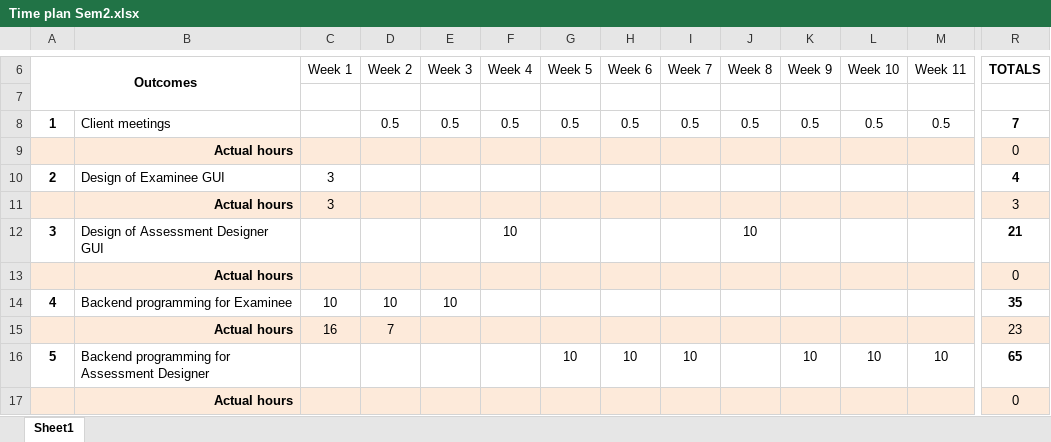
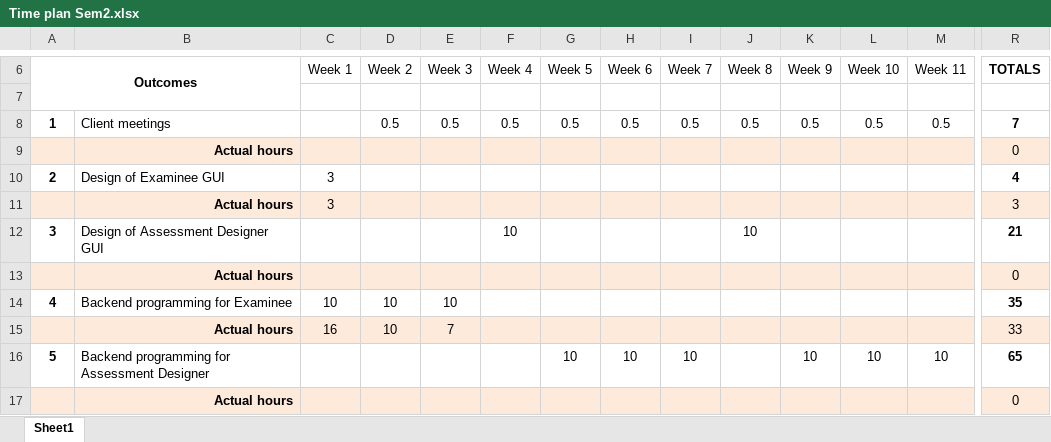
Before and after one commit to mipen/AssessmentManager2, an Excel workbook: Time plan Sem2.xlsx, sheet Sheet1, drawn as a sheet; only a part is shown, gaps mark what is left out; values as stored, in another font and other column widths than the file's, no borders; removed rows and columns are numbered as before the commit, all else as after; rows hold the shown columns only; the diff names each change by its address in the sheet, - before the commit and + after, or states it on an @@ line.

```diff
--- a/Time plan Sem2.xlsx (sheet Sheet1)
+++ b/Time plan Sem2.xlsx (sheet Sheet1)
-row 15:  | Actual hours | 16 | 7 |  |  |  |  |  |  |  |  |  | 23
+row 15:  | Actual hours | 16 | 10 | 7 |  |  |  |  |  |  |  |  | 33
```
Also changed, not shown: 14 other files.
